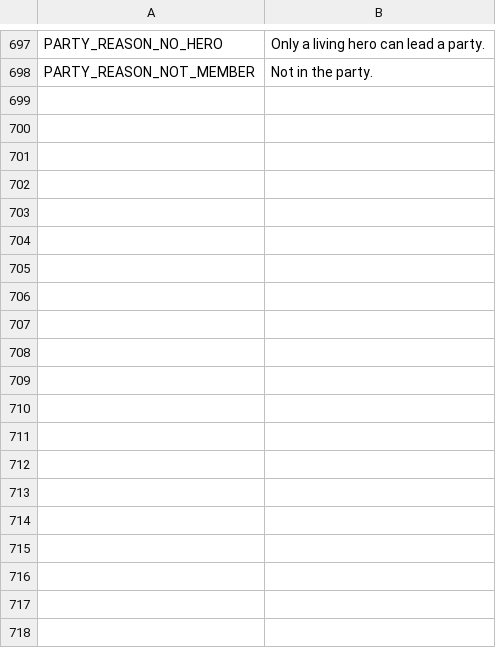
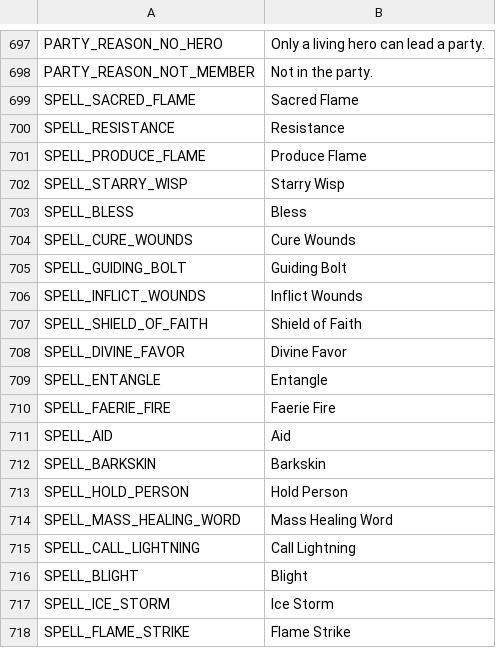
Before and after one commit to Wuerfelduell/Testrepo, a CSV file: localization/strings.csv, drawn as a sheet; only a part is shown, gaps mark what is left out; the diff covers the shown part only; the diff names each change by its address in the sheet, - before the commit and + after, or states it on an @@ line.

```diff
--- a/localization/strings.csv
+++ b/localization/strings.csv
+row 699: SPELL_SACRED_FLAME | Sacred Flame
+row 700: SPELL_RESISTANCE | Resistance
+row 701: SPELL_PRODUCE_FLAME | Produce Flame
+row 702: SPELL_STARRY_WISP | Starry Wisp
+row 703: SPELL_BLESS | Bless
+row 704: SPELL_CURE_WOUNDS | Cure Wounds
+row 705: SPELL_GUIDING_BOLT | Guiding Bolt
+row 706: SPELL_INFLICT_WOUNDS | Inflict Wounds
+row 707: SPELL_SHIELD_OF_FAITH | Shield of Faith
+row 708: SPELL_DIVINE_FAVOR | Divine Favor
+row 709: SPELL_ENTANGLE | Entangle
+row 710: SPELL_FAERIE_FIRE | Faerie Fire
+row 711: SPELL_AID | Aid
+row 712: SPELL_BARKSKIN | Barkskin
+row 713: SPELL_HOLD_PERSON | Hold Person
+row 714: SPELL_MASS_HEALING_WORD | Mass Healing Word
+row 715: SPELL_CALL_LIGHTNING | Call Lightning
+row 716: SPELL_BLIGHT | Blight
+row 717: SPELL_ICE_STORM | Ice Storm
+row 718: SPELL_FLAME_STRIKE | Flame Strike
```
Also changed, not shown: 62 added rows elsewhere in this file, 49 other files.
